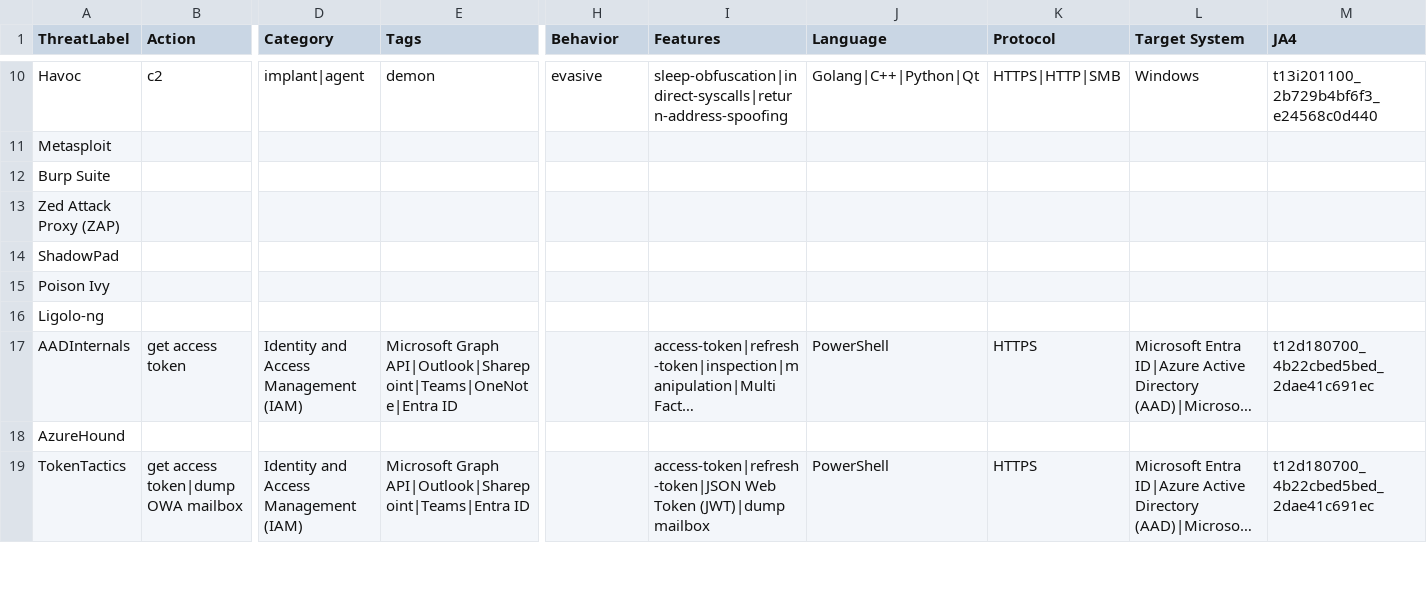
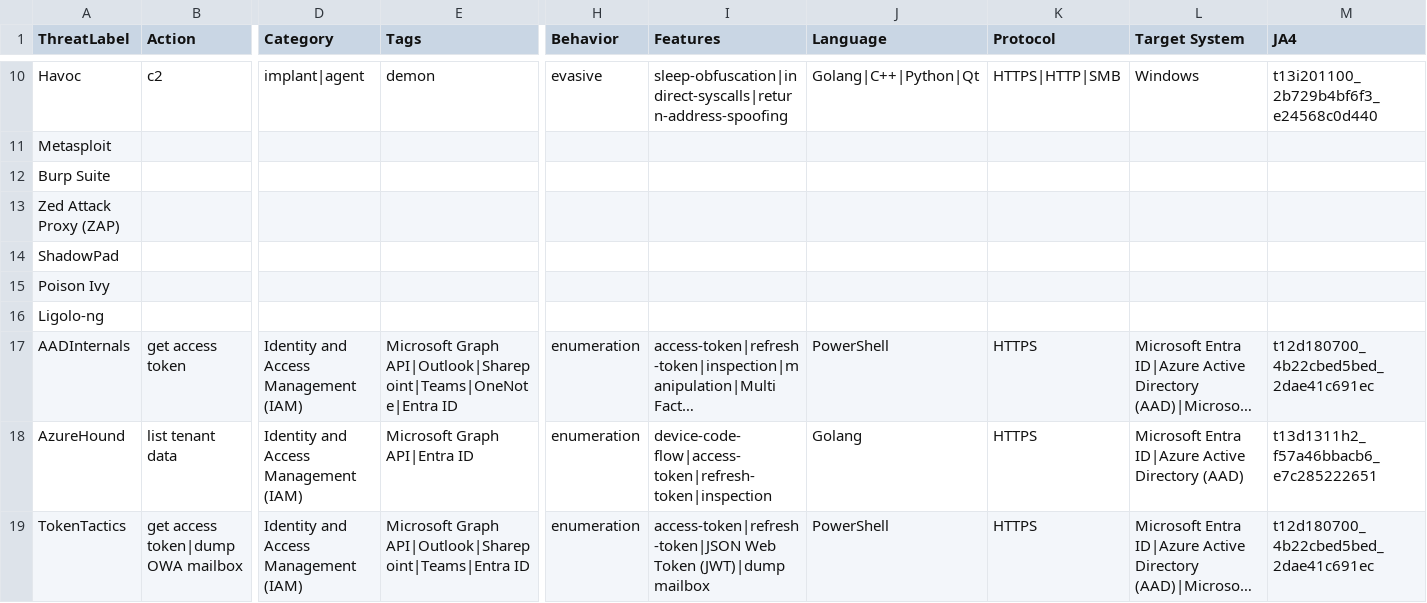
Before and after one commit to r3m0s/malicious-ja4-database, a CSV file: dataset.csv, drawn as a sheet; only a part is shown, gaps mark what is left out; long unchanged cells end in …; the diff covers the shown part only; the diff names each change by its address in the sheet, - before the commit and + after, or states it on an @@ line.

Commit message:
Added TLS fingerprints for ROADtools, AzureHound, and GraphRunner.

```diff
--- a/dataset.csv
+++ b/dataset.csv
-H17:H19 (Behavior): (empty)
+H17:H19 (Behavior): enumeration
-B18 (Action): (empty)
+B18 (Action): list tenant data
-D18 (Category): (empty)
+D18 (Category): Identity and Access Management (IAM)
-E18 (Tags): (empty)
+E18 (Tags): Microsoft Graph API|Entra ID
-I18 (Features): (empty)
+I18 (Features): device-code-flow|access-token|refresh-token|inspection
-J18 (Language): (empty)
+J18 (Language): Golang
-K18 (Protocol): (empty)
+K18 (Protocol): HTTPS
-L18 (Target System): (empty)
+L18 (Target System): Microsoft Entra ID|Azure Active Directory (AAD)
-M18 (JA4): (empty)
+M18 (JA4): t13d1311h2_f57a46bbacb6_e7c285222651
```
Also changed, not shown: 33 edited cells elsewhere in this file, 1 other file.
